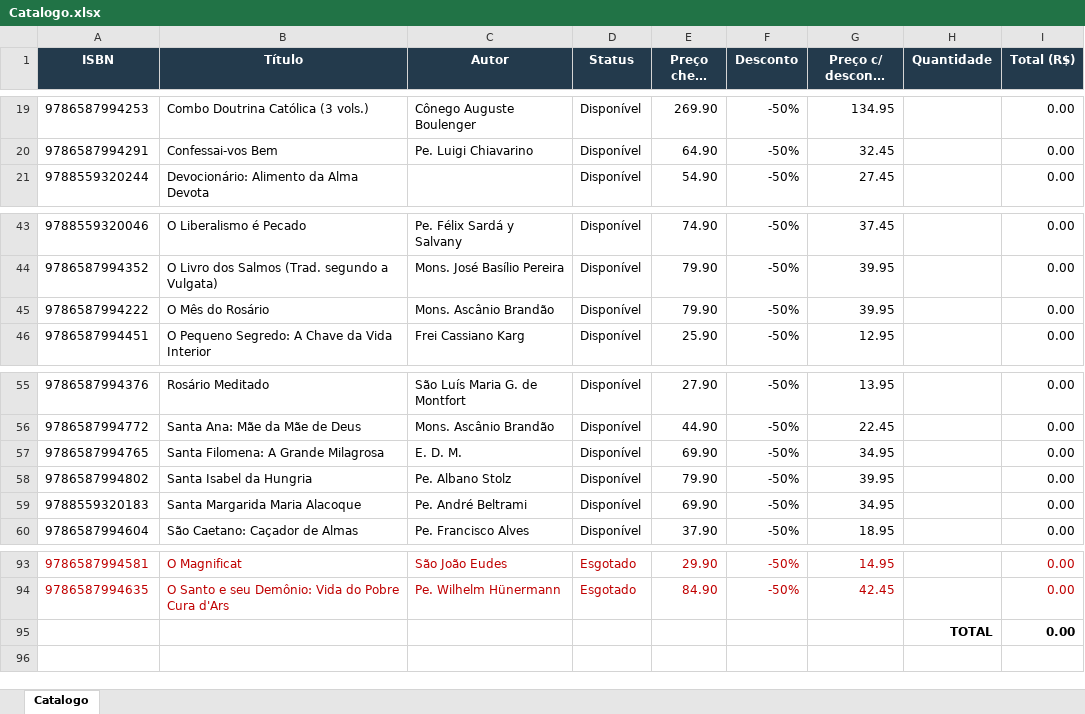
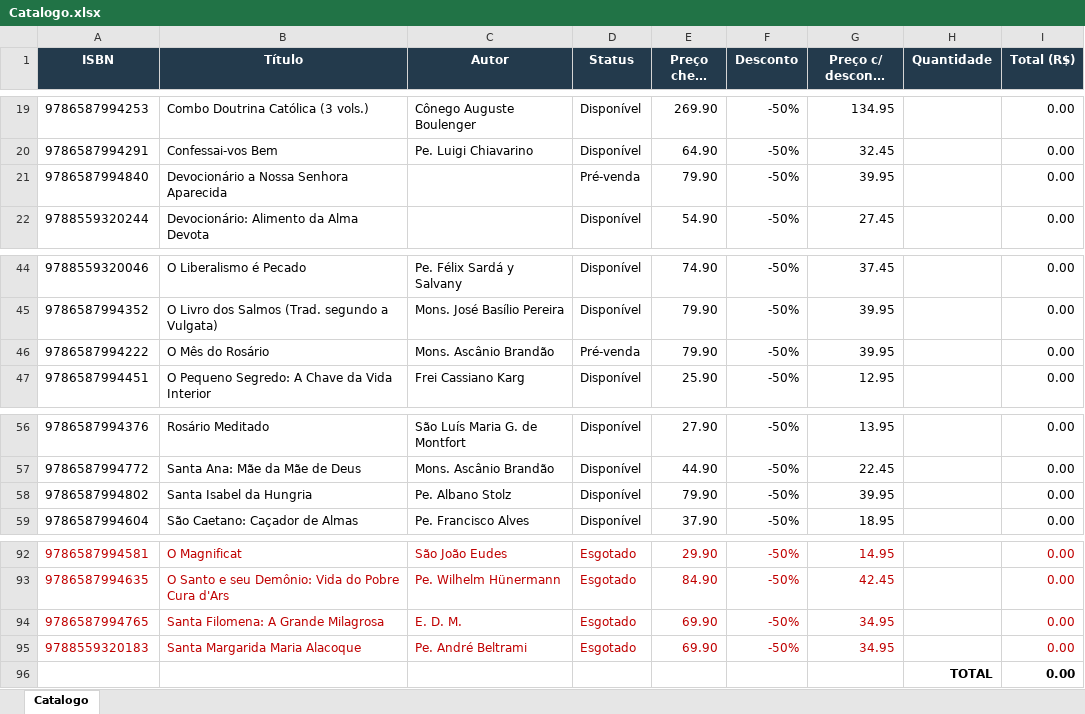
Before and after one commit to editorasantacruz/catalogo, an Excel workbook: Catalogo.xlsx, sheet Catalogo, drawn as a sheet; only a part is shown, gaps mark what is left out; long unchanged cells end in …; values as stored, in another font and other column widths than the file's, no borders; removed rows and columns are numbered as before the commit, all else as after; the diff names each change by its address in the sheet, - before the commit and + after, or states it on an @@ line.

```diff
--- a/Catalogo.xlsx (sheet Catalogo)
+++ b/Catalogo.xlsx (sheet Catalogo)
+row 21: 9786587994840 | Devocionário a Nossa Senhora Aparecida |  | Pré-venda | 79.90 | -50% | 39.95 |  | 0.00
-D46 (Status): Disponível
+D46 (Status): Pré-venda
-row 57: 9786587994765 | Santa Filomena: A Grande Milagrosa | E. D. M. | Disponível | 69.90 | -50% | 34.95 |  | 0.00
-row 59: 9788559320183 | Santa Margarida Maria Alacoque | Pe. André Beltrami | Disponível | 69.90 | -50% | 34.95 |  | 0.00
+row 94: 9786587994765 | Santa Filomena: A Grande Milagrosa | E. D. M. | Esgotado | 69.90 | -50% | 34.95 |  | 0.00
+row 95: 9788559320183 | Santa Margarida Maria Alacoque | Pe. André Beltrami | Esgotado | 69.90 | -50% | 34.95 |  | 0.00
```
Also changed, not shown: formulas that keep their value, 1 other file.
